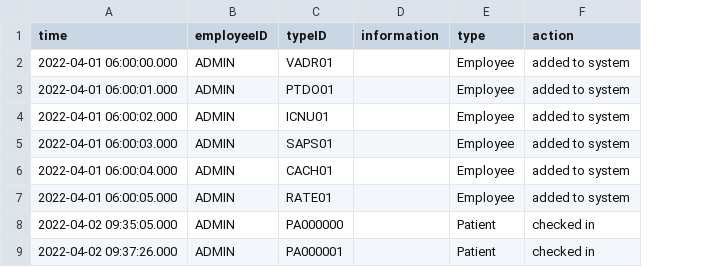
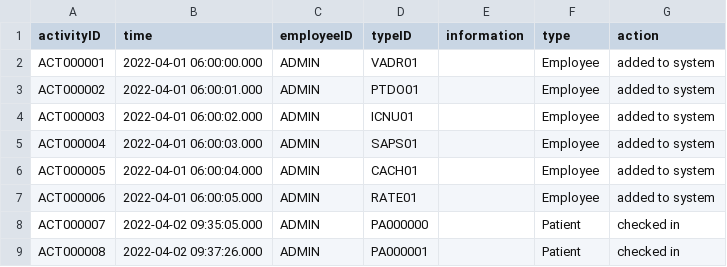
Before and after one commit to CS3733-D22-Team-B/CS3733-D22-Team-B-Application, a CSV file: src/main/resources/edu/wpi/cs3733/D22/teamB/databases/CSVs/Activity.csv, drawn as a sheet; only a part is shown; the diff names each change by its address in the sheet, - before the commit and + after, or states it on an @@ line.

Commit message:
Refactored activity DB (one small issue)

```diff
--- a/src/main/resources/edu/wpi/cs3733/D22/teamB/databases/CSVs/Activity.csv
+++ b/src/main/resources/edu/wpi/cs3733/D22/teamB/databases/CSVs/Activity.csv
+column A (activityID), rows 2-9: ACT000001 | ACT000002 | ACT000003 | ACT000004 | ACT000005 | ACT000006 | ACT000007 | ACT000008
```
Also changed, not shown: 3 other files.
